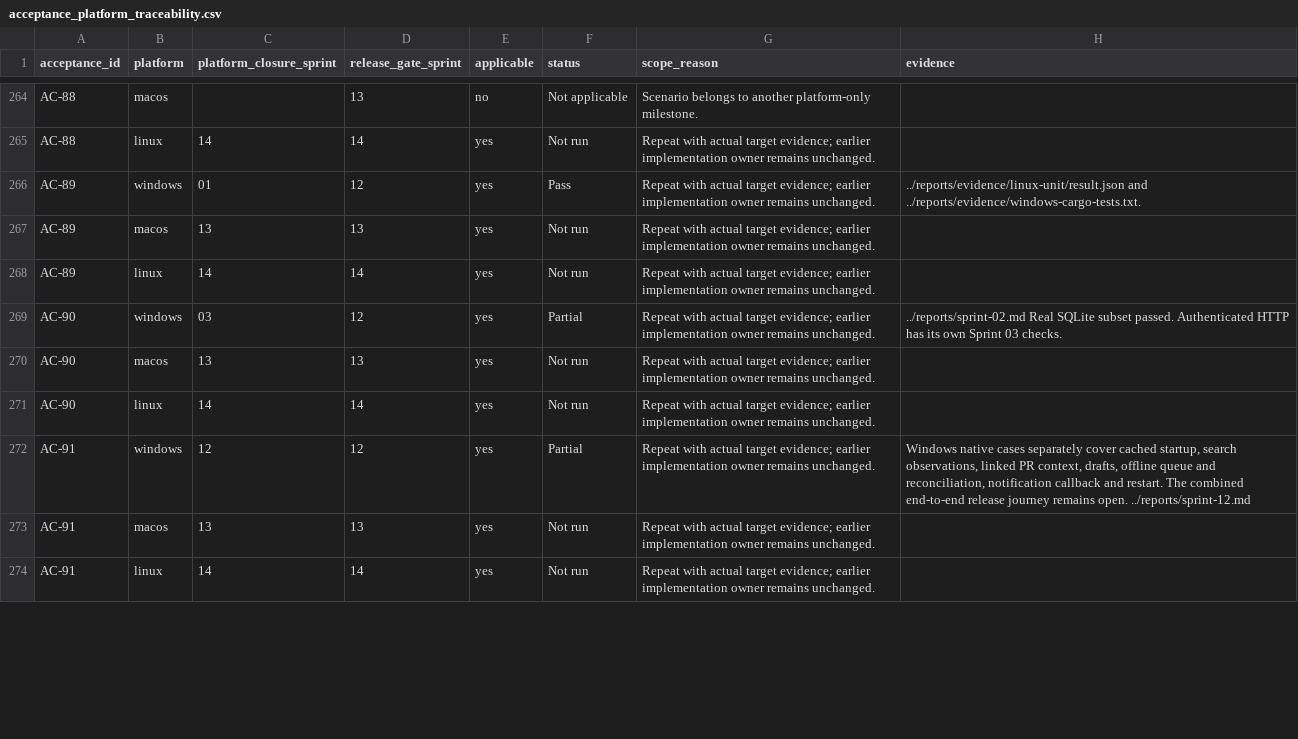
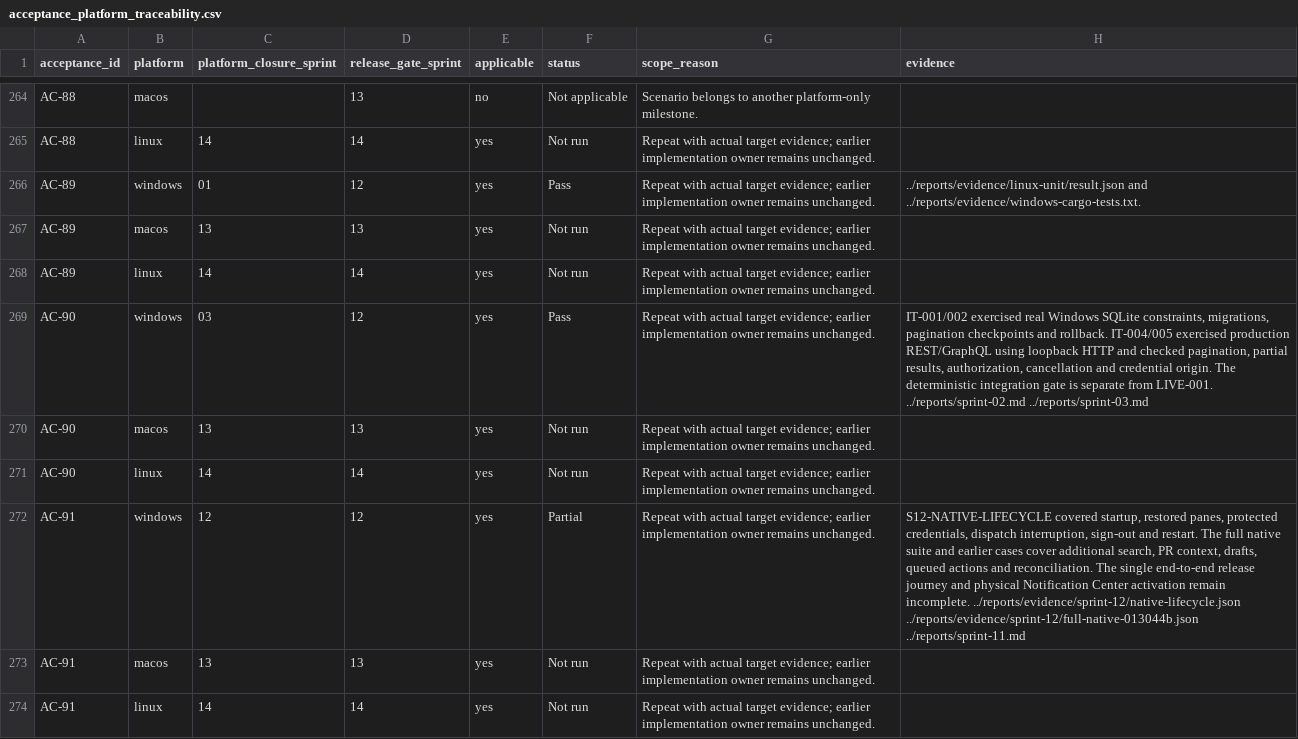
Before and after one commit to joshmarkovic/threadline, a CSV file: docs/spec/acceptance_platform_traceability.csv, drawn as a sheet; only a part is shown, gaps mark what is left out; the diff covers the shown part only.

Commit message:
(docs) Trace verified initial platform outcomes
Tie the original requirements to individual Windows receipts and record the interrupted-send recovery on the reference machine.

[skip ci]

```diff
--- a/docs/spec/acceptance_platform_traceability.csv
+++ b/docs/spec/acceptance_platform_traceability.csv
@@ -268,6 +268,6 @@ AC-89,macos,13,13,yes,Not run,Repeat with actual target evidence; earlier implem
 AC-89,linux,14,14,yes,Not run,Repeat with actual target evidence; earlier implementation owner remains unchanged.,
-AC-90,windows,03,12,yes,Partial,Repeat with actual target evidence; earlier implementation owner remains unchanged.,../reports/sprint-02.md Real SQLite subset passed. Authenticated HTTP has its own Sprint 03 checks.
+AC-90,windows,03,12,yes,Pass,Repeat with actual target evidence; earlier implementation owner remains unchanged.,"IT-001/002 exercised real Windows SQLite constraints, migrations, pagination checkpoints and rollback. IT-004/005 exercised production REST/GraphQL using loopback HTTP and checked pagination, partial results, authorization, cancellation and credential origin. The deterministic integration gate is separate from LIVE-001. ../reports/sprint-02.md ../reports/sprint-03.md"
 AC-90,macos,13,13,yes,Not run,Repeat with actual target evidence; earlier implementation owner remains unchanged.,
 AC-90,linux,14,14,yes,Not run,Repeat with actual target evidence; earlier implementation owner remains unchanged.,
-AC-91,windows,12,12,yes,Partial,Repeat with actual target evidence; earlier implementation owner remains unchanged.,"Windows native cases separately cover cached startup, search observations, linked PR context, drafts, offline queue and reconciliation, notification callback and restart. The combined end-to-end release journey remains open. ../reports/sprint-12.md"
+AC-91,windows,12,12,yes,Partial,Repeat with actual target evidence; earlier implementation owner remains unchanged.,"S12-NATIVE-LIFECYCLE covered startup, restored panes, protected credentials, dispatch interruption, sign-out and restart. The full native suite and earlier cases cover additional search, PR context, drafts, queued actions and reconciliation. The single end-to-end release journey and physical Notification Center activation remain incomplete. ../reports/evidence/sprint-12/native-lifecycle.json ../reports/evidence/sprint-12/full-native-013044b.json ../reports/sprint-11.md"
 AC-91,macos,13,13,yes,Not run,Repeat with actual target evidence; earlier implementation owner remains unchanged.,
```
Also changed, not shown: 7 edited cells elsewhere in this file, docs/spec/test_scenarios.csv, 7 other files.
